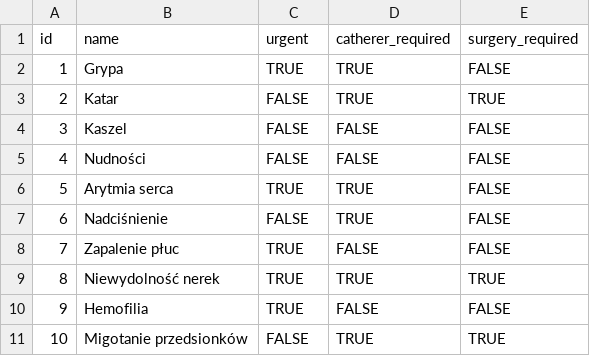
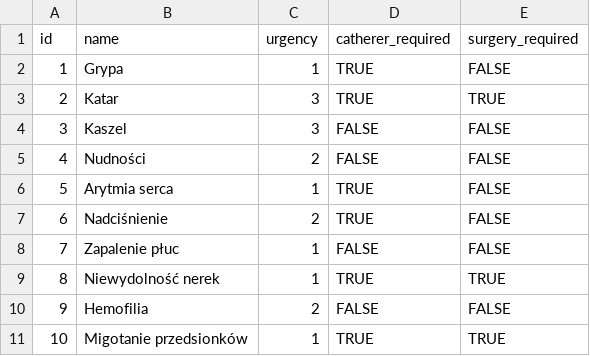
Before and after one commit to Xarria/hospital_ward, a CSV file: backend/HospitalWard/src/main/resources/db/changelog/load/csv/disease.csv, drawn as a sheet.

Commit message:
Add disease urgency entity

```diff
--- a/backend/HospitalWard/src/main/resources/db/changelog/load/csv/disease.csv
+++ b/backend/HospitalWard/src/main/resources/db/changelog/load/csv/disease.csv
@@ -1,11 +1,11 @@
-id,name,urgent,catherer_required,surgery_required
-1,Grypa,TRUE,TRUE,FALSE
-2,Katar,FALSE,TRUE,TRUE
-3,Kaszel,FALSE,FALSE,FALSE
-4,Nudności,FALSE,FALSE,FALSE
-5,Arytmia serca,TRUE,TRUE,FALSE
-6,Nadciśnienie,FALSE,TRUE,FALSE
-7,Zapalenie płuc,TRUE,FALSE,FALSE
-8,Niewydolność nerek,TRUE,TRUE,TRUE
-9,Hemofilia,TRUE,FALSE,FALSE
-10,Migotanie przedsionków,FALSE,TRUE,TRUE
+id,name,urgency,catherer_required,surgery_required
+1,Grypa,1,TRUE,FALSE
+2,Katar,3,TRUE,TRUE
+3,Kaszel,3,FALSE,FALSE
+4,Nudności,2,FALSE,FALSE
+5,Arytmia serca,1,TRUE,FALSE
+6,Nadciśnienie,2,TRUE,FALSE
+7,Zapalenie płuc,1,FALSE,FALSE
+8,Niewydolność nerek,1,TRUE,TRUE
+9,Hemofilia,2,FALSE,FALSE
+10,Migotanie przedsionków,1,TRUE,TRUE
```
Also changed, not shown: 20 other files.
